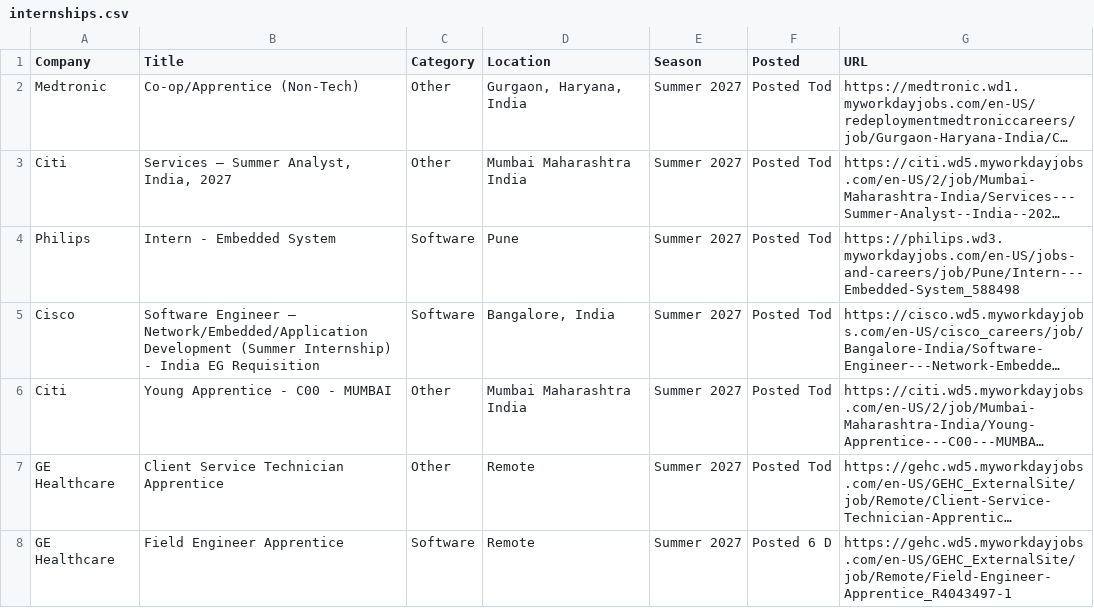
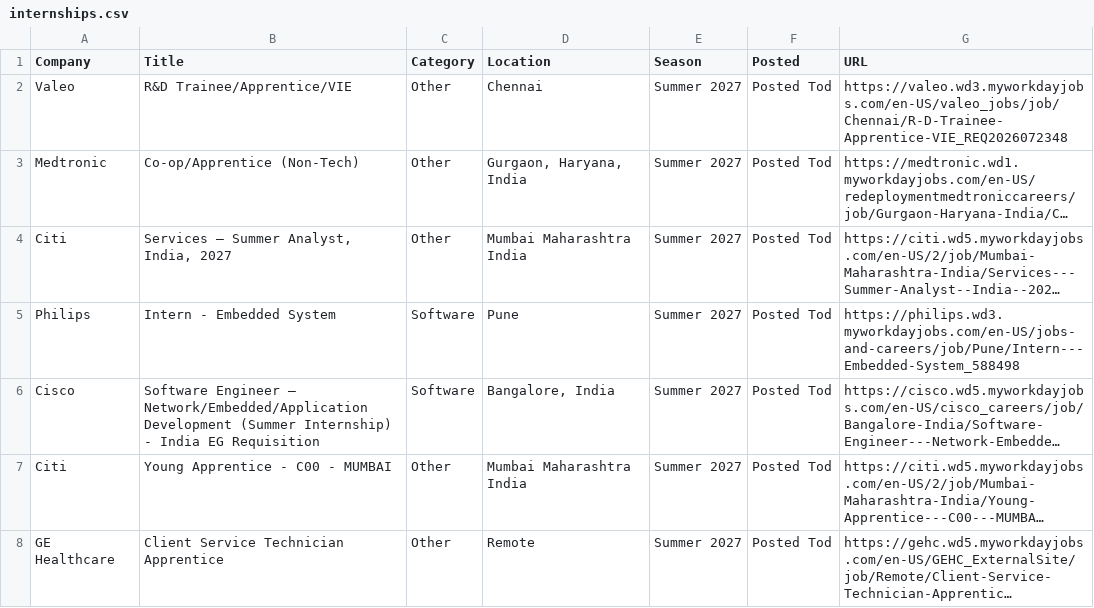
Before and after one commit to 10vulture1005/interns-work, a CSV file: data/internships.csv, drawn as a sheet; only a part is shown; the shorter side is filled out with more unchanged rows; long unchanged cells end in …; the diff names each change by its address in the sheet, - before the commit and + after, or states it on an @@ line.

Commit message:
chore: update internships (2026-08-27 06:19 UTC)

```diff
--- a/data/internships.csv
+++ b/data/internships.csv
+row 2: Valeo | R&D Trainee/Apprentice/VIE | Other | Chennai | Summer 2027 | Posted Tod | https://valeo.wd3.myworkdayjobs.com/en-US/valeo_jobs/job/Chennai/R-D-Trainee-Apprentice-VIE_REQ2026072348
```
Also changed, not shown: 9 other files.
